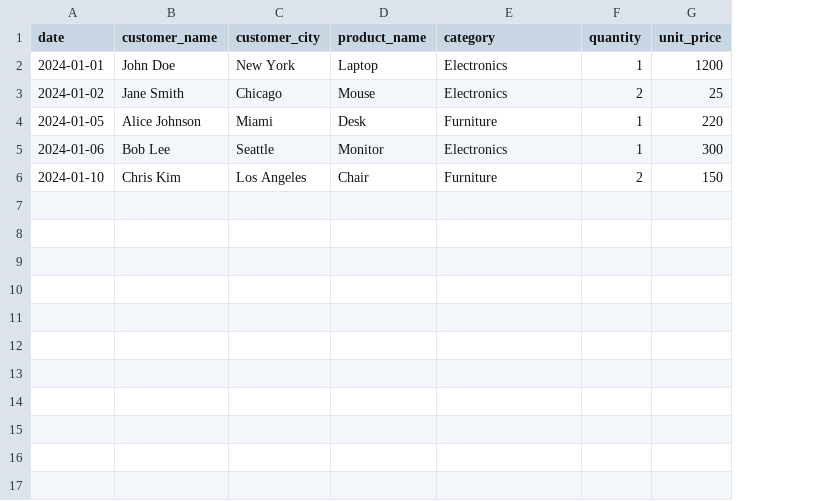
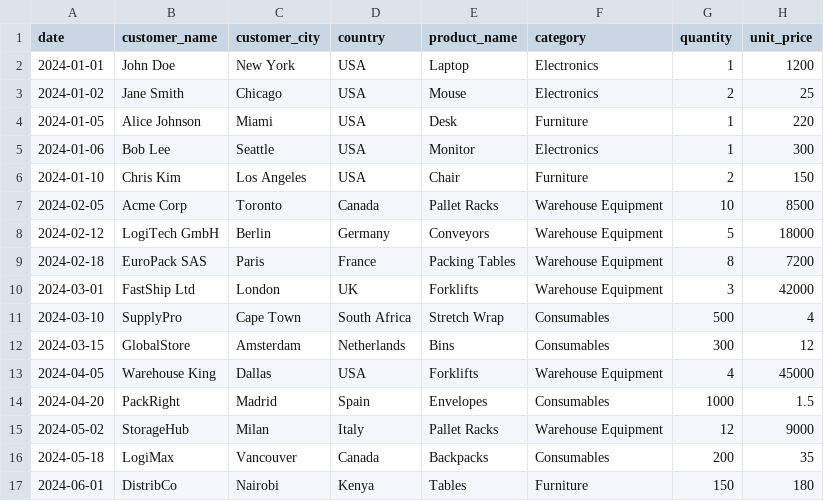
Before and after one commit to jesusfaithandwordisinmyheartalways/datawarehouseanalytics, a CSV file: data/raw/sales.csv, drawn as a sheet; the diff names each change by its address in the sheet, - before the commit and + after, or states it on an @@ line.

```diff
--- a/data/raw/sales.csv
+++ b/data/raw/sales.csv
+column D (country), rows 2-6: all USA
+row 7: 2024-02-05 | Acme Corp | Toronto | Canada | Pallet Racks | Warehouse Equipment | 10 | 8500
+row 8: 2024-02-12 | LogiTech GmbH | Berlin | Germany | Conveyors | Warehouse Equipment | 5 | 18000
+row 9: 2024-02-18 | EuroPack SAS | Paris | France | Packing Tables | Warehouse Equipment | 8 | 7200
+row 10: 2024-03-01 | FastShip Ltd | London | UK | Forklifts | Warehouse Equipment | 3 | 42000
+row 11: 2024-03-10 | SupplyPro | Cape Town | South Africa | Stretch Wrap | Consumables | 500 | 4
+row 12: 2024-03-15 | GlobalStore | Amsterdam | Netherlands | Bins | Consumables | 300 | 12
+row 13: 2024-04-05 | Warehouse King | Dallas | USA | Forklifts | Warehouse Equipment | 4 | 45000
+row 14: 2024-04-20 | PackRight | Madrid | Spain | Envelopes | Consumables | 1000 | 1.5
+row 15: 2024-05-02 | StorageHub | Milan | Italy | Pallet Racks | Warehouse Equipment | 12 | 9000
+row 16: 2024-05-18 | LogiMax | Vancouver | Canada | Backpacks | Consumables | 200 | 35
+row 17: 2024-06-01 | DistribCo | Nairobi | Kenya | Tables | Furniture | 150 | 180
```
Also changed, not shown: data/processed/sales_clean.csv, 17 other files.
